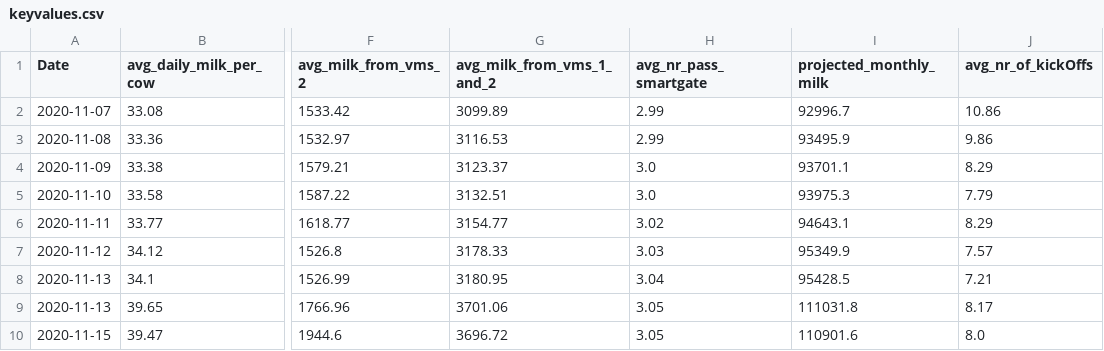
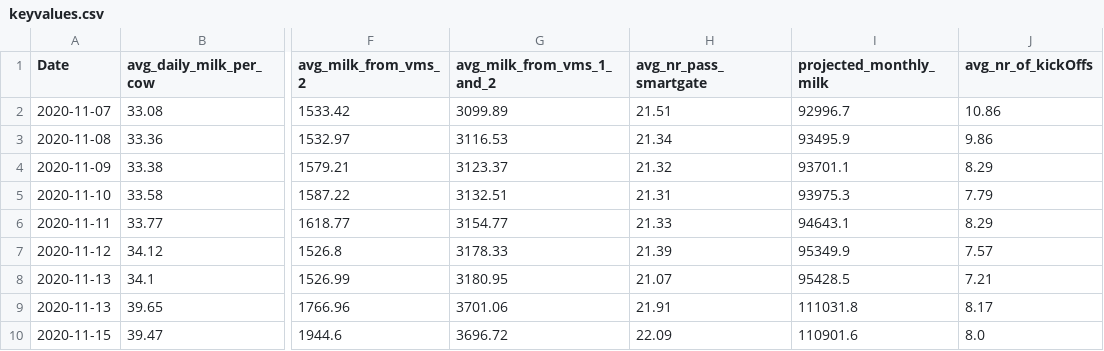
Before and after one commit to SGBC/DFdashboard, a CSV file: keyvalue_testdata/keyvalues.csv, drawn as a sheet; only a part is shown, gaps mark what is left out; the diff names each change by its address in the sheet, - before the commit and + after, or states it on an @@ line.

```diff
--- a/keyvalue_testdata/keyvalues.csv
+++ b/keyvalue_testdata/keyvalues.csv
-H2 (avg_nr_pass_smartgate): 2.99
+H2 (avg_nr_pass_smartgate): 21.51
-H3 (avg_nr_pass_smartgate): 2.99
+H3 (avg_nr_pass_smartgate): 21.34
-H4 (avg_nr_pass_smartgate): 3.0
+H4 (avg_nr_pass_smartgate): 21.32
-H5 (avg_nr_pass_smartgate): 3.0
+H5 (avg_nr_pass_smartgate): 21.31
-H6 (avg_nr_pass_smartgate): 3.02
+H6 (avg_nr_pass_smartgate): 21.33
-H7 (avg_nr_pass_smartgate): 3.03
+H7 (avg_nr_pass_smartgate): 21.39
-H8 (avg_nr_pass_smartgate): 3.04
+H8 (avg_nr_pass_smartgate): 21.07
-H9 (avg_nr_pass_smartgate): 3.05
+H9 (avg_nr_pass_smartgate): 21.91
-H10 (avg_nr_pass_smartgate): 3.05
+H10 (avg_nr_pass_smartgate): 22.09
```
Also changed, not shown: keyvalue_testdata/kickOffs.csv, 2 other files.
